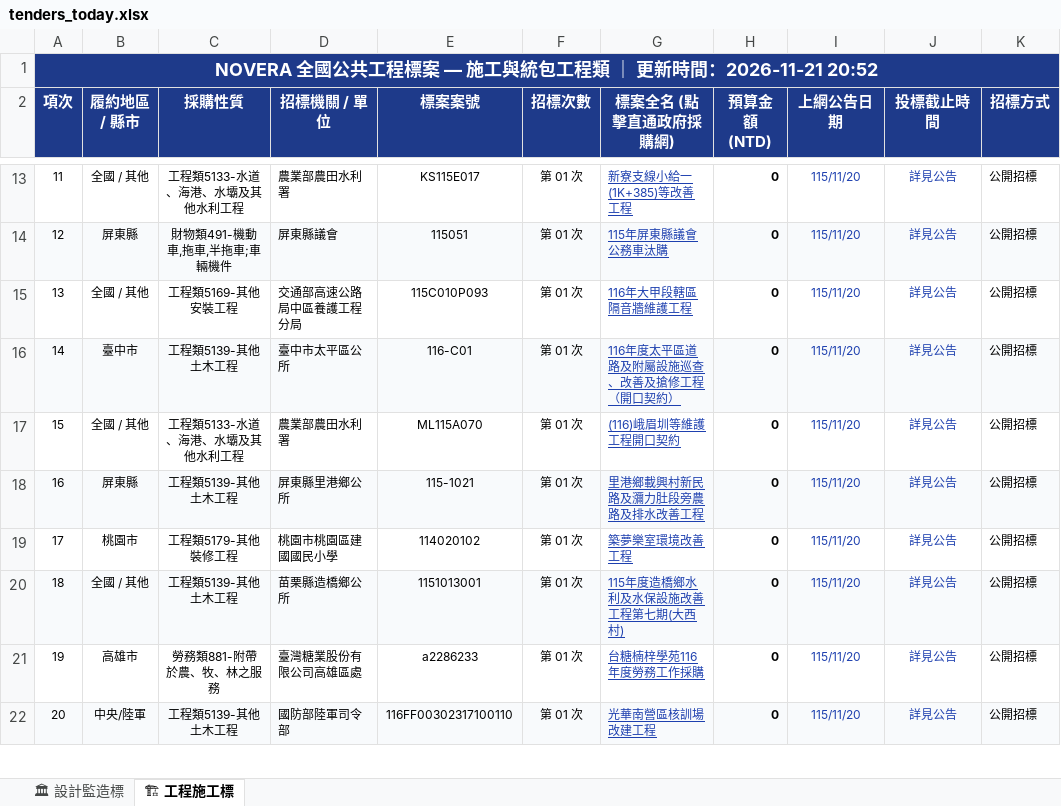
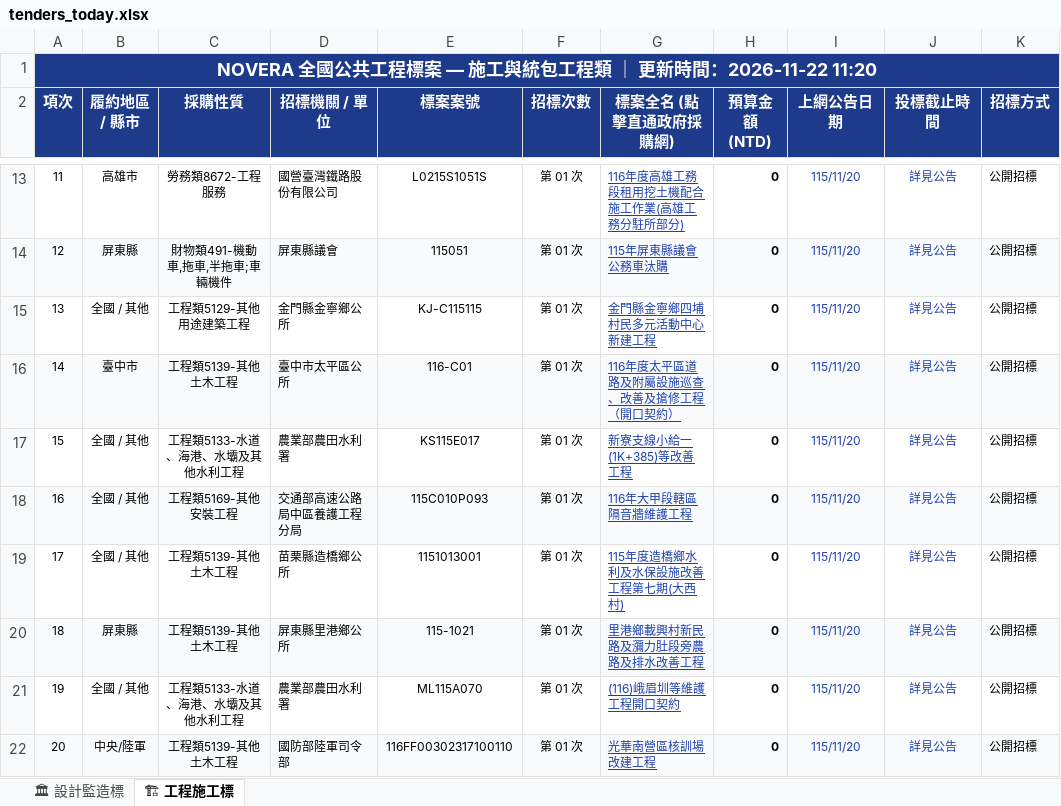
Before and after one commit to gardenai0222-a11y/gardenai0222-a11y.github.io, an Excel workbook: tenders_today.xlsx, sheet 🏗 工程施工標, drawn as a sheet; only a part is shown, gaps mark what is left out; values as stored, in another font and other column widths than the file's, no borders; the diff covers the shown part only; the diff names each change by its address in the sheet, - before the commit and + after, or states it on an @@ line.

```diff
--- a/tenders_today.xlsx (sheet 🏗 工程施工標)
+++ b/tenders_today.xlsx (sheet 🏗 工程施工標)
-A1 (項次): …新時間：2026-11-21 20:52
+A1 (項次): …新時間：2026-11-22 11:20
-B13 (履約地區 / 縣市): 全國 / 其他
+B13 (履約地區 / 縣市): 高雄市
-C13 (採購性質): 工程類5133-水道、海港、水壩及其他水利工程
+C13 (採購性質): 勞務類8672-工程服務
-D13 (招標機關 / 單位): 農業部農田水利署
+D13 (招標機關 / 單位): 國營臺灣鐵路股份有限公司
-E13 (標案案號): KS115E017
+E13 (標案案號): L0215S1051S
-G13 (標案全名 (點擊直通政府採購網)): 新寮支線小給一(1K+385)等改善工程
+G13 (標案全名 (點擊直通政府採購網)): 116年度高雄工務段租用挖土機配合施工作業(高雄工務分駐所部分)
-C15 (採購性質): 工程類5169-其他安裝工程
+C15 (採購性質): 工程類5129-其他用途建築工程
-D15 (招標機關 / 單位): 交通部高速公路局中區養護工程分局
+D15 (招標機關 / 單位): 金門縣金寧鄉公所
-E15 (標案案號): 115C010P093
+E15 (標案案號): KJ-C115115
-G15 (標案全名 (點擊直通政府採購網)): 116年大甲段轄區隔音牆維護工程
+G15 (標案全名 (點擊直通政府採購網)): 金門縣金寧鄉四埔村民多元活動中心新建工程
-E17 (標案案號): ML115A070
+E17 (標案案號): KS115E017
-G17 (標案全名 (點擊直通政府採購網)): (116)峨眉圳等維護工程開口契約
+G17 (標案全名 (點擊直通政府採購網)): 新寮支線小給一(1K+385)等改善工程
-B18 (履約地區 / 縣市): 屏東縣
+B18 (履約地區 / 縣市): 全國 / 其他
-C18 (採購性質): 工程類5139-其他土木工程
+C18 (採購性質): 工程類5169-其他安裝工程
-D18 (招標機關 / 單位): 屏東縣里港鄉公所
+D18 (招標機關 / 單位): 交通部高速公路局中區養護工程分局
-E18 (標案案號): 115-1021
+E18 (標案案號): 115C010P093
-G18 (標案全名 (點擊直通政府採購網)): 里港鄉載興村新民路及瀰力肚段旁農路及排水改善工程
+G18 (標案全名 (點擊直通政府採購網)): 116年大甲段轄區隔音牆維護工程
-B19 (履約地區 / 縣市): 桃園市
+B19 (履約地區 / 縣市): 全國 / 其他
-C19 (採購性質): 工程類5179-其他裝修工程
+C19 (採購性質): 工程類5139-其他土木工程
-D19 (招標機關 / 單位): 桃園市桃園區建國國民小學
+D19 (招標機關 / 單位): 苗栗縣造橋鄉公所
-E19 (標案案號): 114020102
+E19 (標案案號): 1151013001
-G19 (標案全名 (點擊直通政府採購網)): 築夢樂室環境改善工程
+G19 (標案全名 (點擊直通政府採購網)): 115年度造橋鄉水利及水保設施改善工程第七期(大西村)
-B20 (履約地區 / 縣市): 全國 / 其他
+B20 (履約地區 / 縣市): 屏東縣
-D20 (招標機關 / 單位): 苗栗縣造橋鄉公所
+D20 (招標機關 / 單位): 屏東縣里港鄉公所
-E20 (標案案號): 1151013001
+E20 (標案案號): 115-1021
-G20 (標案全名 (點擊直通政府採購網)): 115年度造橋鄉水利及水保設施改善工程第七期(大西村)
+G20 (標案全名 (點擊直通政府採購網)): 里港鄉載興村新民路及瀰力肚段旁農路及排水改善工程
-B21 (履約地區 / 縣市): 高雄市
+B21 (履約地區 / 縣市): 全國 / 其他
-C21 (採購性質): 勞務類881-附帶於農、牧、林之服務
+C21 (採購性質): 工程類5133-水道、海港、水壩及其他水利工程
-D21 (招標機關 / 單位): 臺灣糖業股份有限公司高雄區處
+D21 (招標機關 / 單位): 農業部農田水利署
-E21 (標案案號): a2286233
+E21 (標案案號): ML115A070
-G21 (標案全名 (點擊直通政府採購網)): 台糖楠梓學苑116年度勞務工作採購
+G21 (標案全名 (點擊直通政府採購網)): (116)峨眉圳等維護工程開口契約
```
Also changed, not shown: 643 edited cells elsewhere in this sheet, sheet 🏛 設計監造標, 今日政府電子採購網.xlsx, 2 other files.
